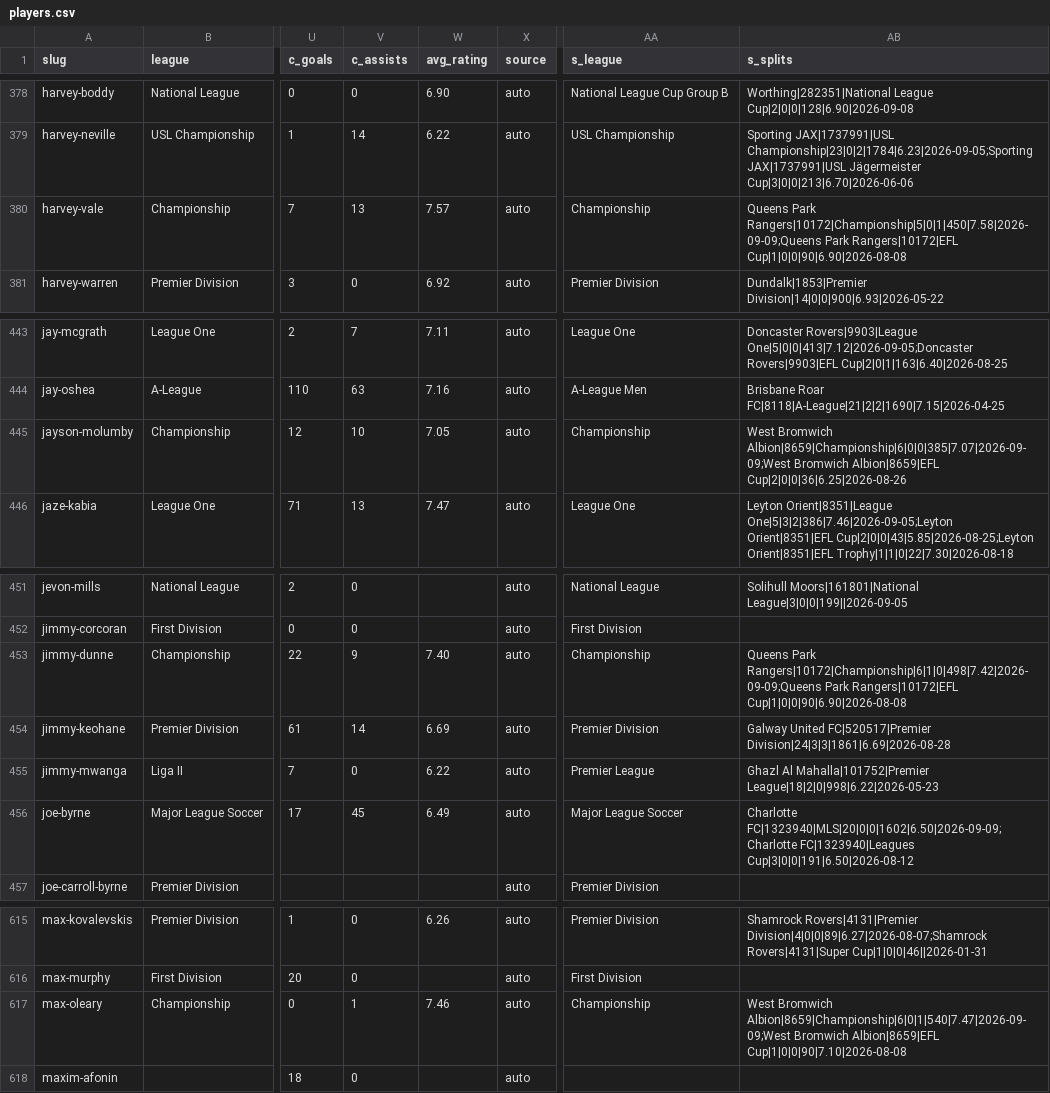
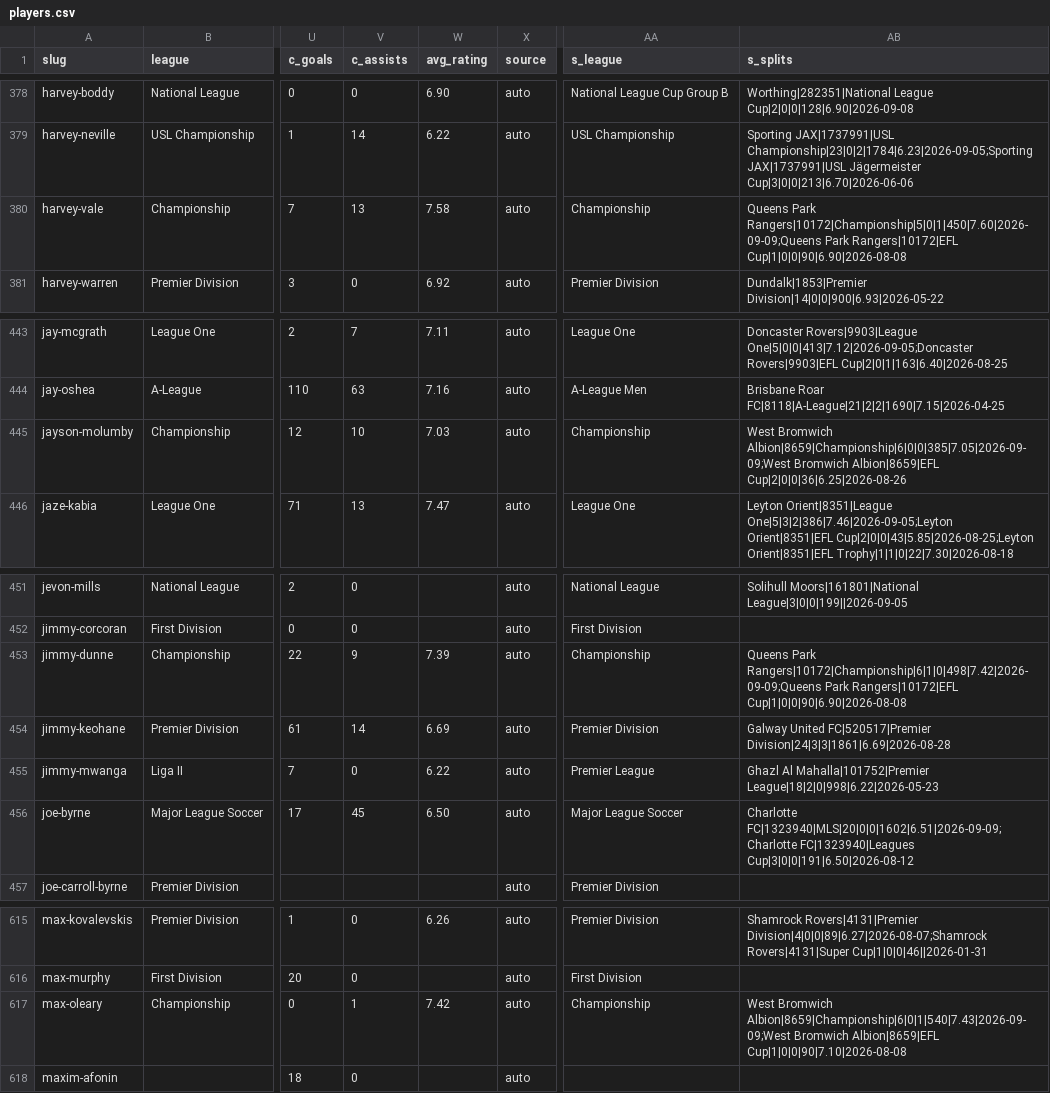
Before and after one commit to JustPatrickG/footballers.ie, a CSV file: data/api/players.csv, drawn as a sheet; only a part is shown, gaps mark what is left out; the diff names each change by its address in the sheet, - before the commit and + after, or states it on an @@ line.

```diff
--- a/data/api/players.csv
+++ b/data/api/players.csv
-W380 (avg_rating): 7.57
+W380 (avg_rating): 7.58
-AB380 (s_splits): Queens Park Rangers|10172|Championship|5|0|1|450|7.58|2026-09-09;Queens Park Rangers|10172|EFL…
+AB380 (s_splits): Queens Park Rangers|10172|Championship|5|0|1|450|7.60|2026-09-09;Queens Park Rangers|10172|EFL…
-W445 (avg_rating): 7.05
+W445 (avg_rating): 7.03
-AB445 (s_splits): West Bromwich Albion|8659|Championship|6|0|0|385|7.07|2026-09-09;West Bromwich Albion|8659|EFL…
+AB445 (s_splits): West Bromwich Albion|8659|Championship|6|0|0|385|7.05|2026-09-09;West Bromwich Albion|8659|EFL…
-W453 (avg_rating): 7.40
+W453 (avg_rating): 7.39
-W456 (avg_rating): 6.49
+W456 (avg_rating): 6.50
-AB456 (s_splits): Charlotte FC|1323940|MLS|20|0|0|1602|6.50|2026-09-09;Charlotte FC|1323940|Leagues Cup|3|0|0|191|6.50|2026-08-12
+AB456 (s_splits): Charlotte FC|1323940|MLS|20|0|0|1602|6.51|2026-09-09;Charlotte FC|1323940|Leagues Cup|3|0|0|191|6.50|2026-08-12
-W617 (avg_rating): 7.46
+W617 (avg_rating): 7.42
-AB617 (s_splits): West Bromwich Albion|8659|Championship|6|0|1|540|7.47|2026-09-09;West Bromwich Albion|8659|EFL…
+AB617 (s_splits): West Bromwich Albion|8659|Championship|6|0|1|540|7.43|2026-09-09;West Bromwich Albion|8659|EFL…
```
Also changed, not shown: data/api/lineups.csv, data/manual/fixtures.csv, 2 other files.
